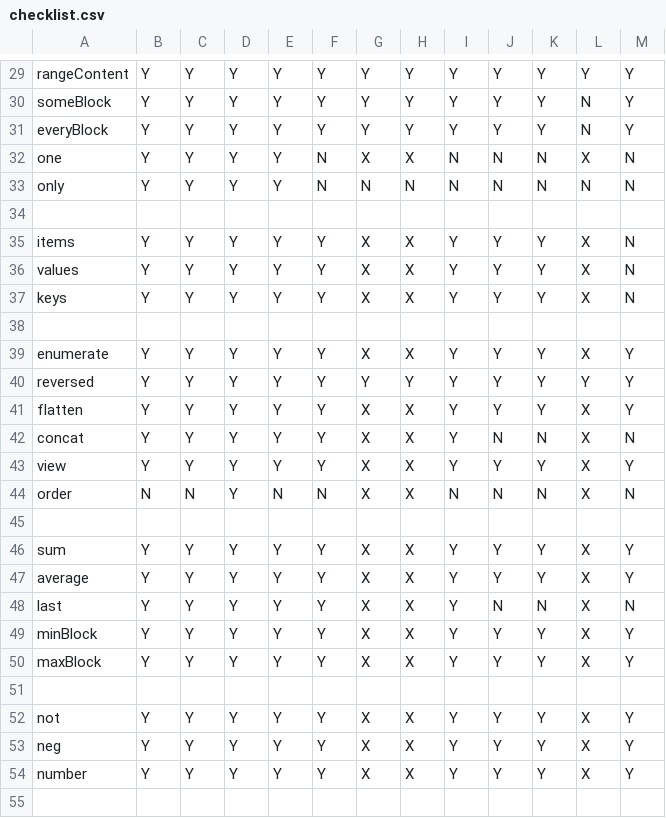
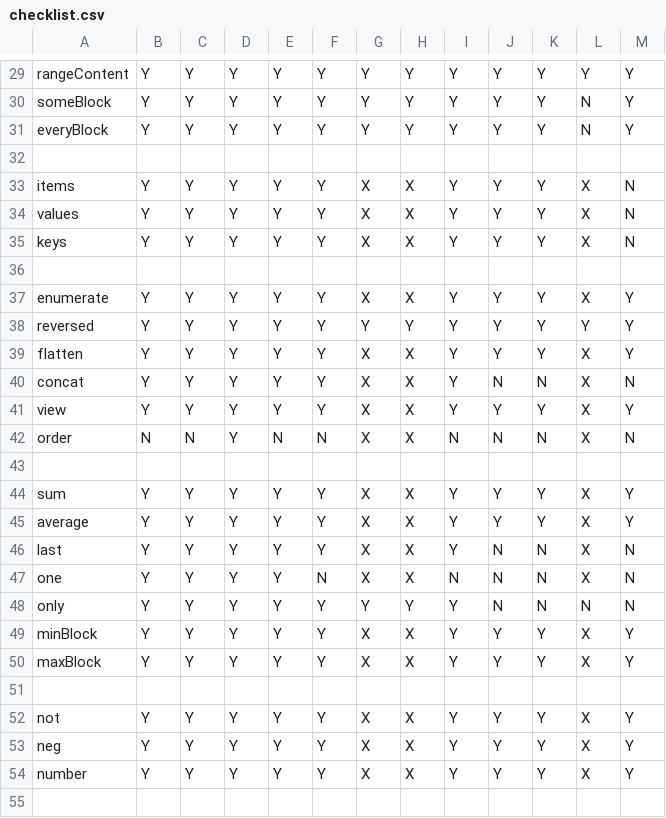
Before and after one commit to montagejs/frb, a CSV file: checklist.csv, drawn as a sheet; only a part is shown, gaps mark what is left out.

Commit message:
Implement `only` binder and observer
Including tests and tutorial.

```diff
--- a/checklist.csv
+++ b/checklist.csv
@@ -31,4 +31,2 @@ someBlock,Y,Y,Y,Y,Y,Y,Y,Y,Y,Y,N,Y
 everyBlock,Y,Y,Y,Y,Y,Y,Y,Y,Y,Y,N,Y
-one,Y,Y,Y,Y,N,X,X,N,N,N,X,N
-only,Y,Y,Y,Y,N,N,N,N,N,N,N,N
 ,,,,,,,,,,,,
@@ -48,2 +46,4 @@ average,Y,Y,Y,Y,Y,X,X,Y,Y,Y,X,Y
 last,Y,Y,Y,Y,Y,X,X,Y,N,N,X,N
+one,Y,Y,Y,Y,N,X,X,N,N,N,X,N
+only,Y,Y,Y,Y,Y,Y,Y,Y,N,N,N,N
 minBlock,Y,Y,Y,Y,Y,X,X,Y,Y,Y,X,Y
```
Also changed, not shown: 6 other files.
